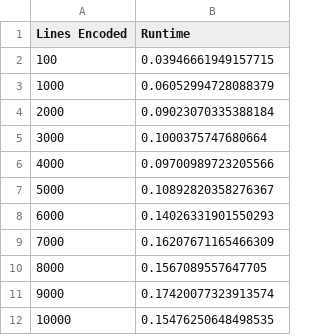
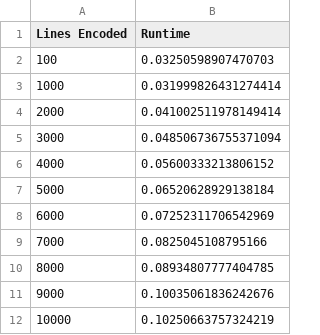
Before and after one commit to burkeperrotta/SSW567-wsFinal, a CSV file: encode_runtimes.csv, drawn as a sheet.

```diff
--- a/encode_runtimes.csv
+++ b/encode_runtimes.csv
@@ -1,12 +1,12 @@
 Lines Encoded,Runtime
-100,0.03946661949157715
-1000,0.06052994728088379
-2000,0.09023070335388184
-3000,0.1000375747680664
-4000,0.09700989723205566
-5000,0.10892820358276367
-6000,0.14026331901550293
-7000,0.16207671165466309
-8000,0.1567089557647705
-9000,0.17420077323913574
-10000,0.15476250648498535
+100,0.03250598907470703
+1000,0.031999826431274414
+2000,0.041002511978149414
+3000,0.048506736755371094
+4000,0.05600333213806152
+5000,0.06520628929138184
+6000,0.07252311706542969
+7000,0.0825045108795166
+8000,0.08934807777404785
+9000,0.10035061836242676
+10000,0.10250663757324219
```
Also changed, not shown: decode_runtimes.csv.
